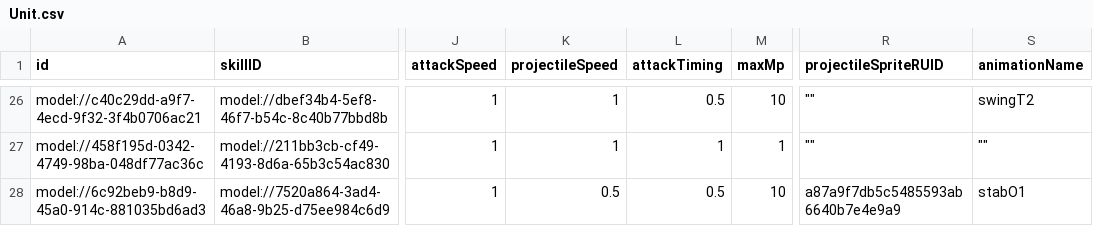
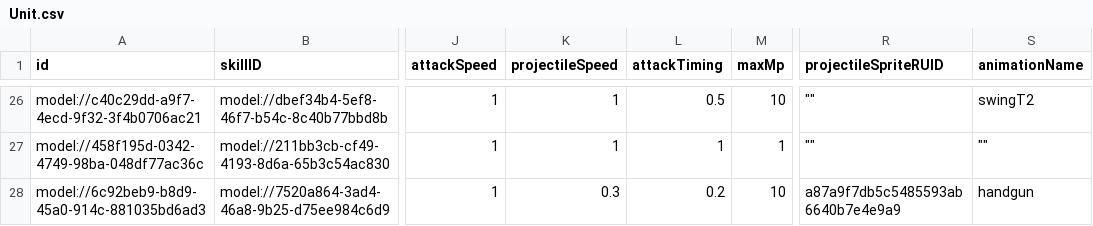
Before and after one commit to treenod-joshua/MapleWorlds, a CSV file: RootDesk/MyDesk/DataSets/Unit.csv, drawn as a sheet; only a part is shown, gaps mark what is left out; the diff names each change by its address in the sheet, - before the commit and + after, or states it on an @@ line.

```diff
--- a/RootDesk/MyDesk/DataSets/Unit.csv
+++ b/RootDesk/MyDesk/DataSets/Unit.csv
-K28 (projectileSpeed): 0.5
+K28 (projectileSpeed): 0.3
-L28 (attackTiming): 0.5
+L28 (attackTiming): 0.2
-S28 (animationName): stabO1
+S28 (animationName): handgun
```
Also changed, not shown: RootDesk/MyDesk/DataSets/Skill.csv, RootDesk/MyDesk/MotionPackage/MotionData.csv, 10 other files.
